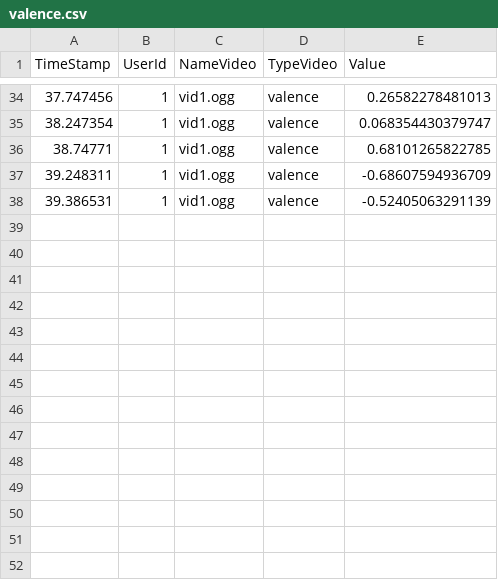
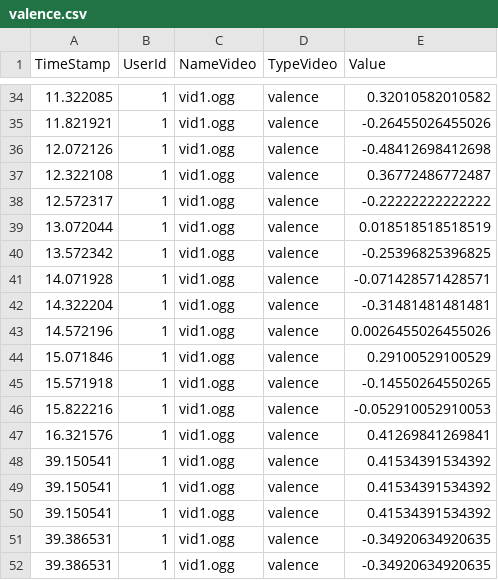
Before and after one commit to roberto21colombo/annotationTool, a CSV file: annotation/1/vid1.ogg/valence.csv, drawn as a sheet; only a part is shown, gaps mark what is left out; the diff covers the shown part only.

```diff
--- a/annotation/1/vid1.ogg/valence.csv
+++ b/annotation/1/vid1.ogg/valence.csv
@@ -34,5 +34,19 @@ TimeStamp;UserId;NameVideo;TypeVideo;Value
-37.747456;1;vid1.ogg;valence;0.26582278481013
-38.247354;1;vid1.ogg;valence;0.068354430379747
-38.74771;1;vid1.ogg;valence;0.68101265822785
-39.248311;1;vid1.ogg;valence;-0.68607594936709
-39.386531;1;vid1.ogg;valence;-0.52405063291139
+11.322085;1;vid1.ogg;valence;0.32010582010582
+11.821921;1;vid1.ogg;valence;-0.26455026455026
+12.072126;1;vid1.ogg;valence;-0.48412698412698
+12.322108;1;vid1.ogg;valence;0.36772486772487
+12.572317;1;vid1.ogg;valence;-0.22222222222222
+13.072044;1;vid1.ogg;valence;0.018518518518519
+13.572342;1;vid1.ogg;valence;-0.25396825396825
+14.071928;1;vid1.ogg;valence;-0.071428571428571
+14.322204;1;vid1.ogg;valence;-0.31481481481481
+14.572196;1;vid1.ogg;valence;0.0026455026455026
+15.071846;1;vid1.ogg;valence;0.29100529100529
+15.571918;1;vid1.ogg;valence;-0.14550264550265
+15.822216;1;vid1.ogg;valence;-0.052910052910053
+16.321576;1;vid1.ogg;valence;0.41269841269841
+39.150541;1;vid1.ogg;valence;0.41534391534392
+39.150541;1;vid1.ogg;valence;0.41534391534392
+39.150541;1;vid1.ogg;valence;0.41534391534392
+39.386531;1;vid1.ogg;valence;-0.34920634920635
+39.386531;1;vid1.ogg;valence;-0.34920634920635
```
Also changed, not shown: 9 added rows and 64 edited cells elsewhere in this file, 18 other files.
